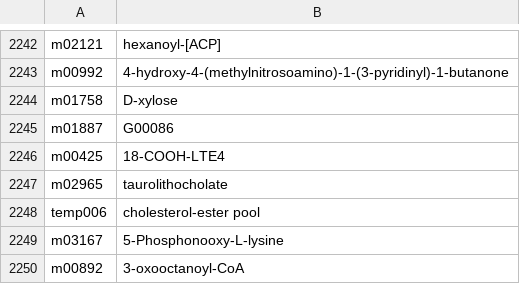
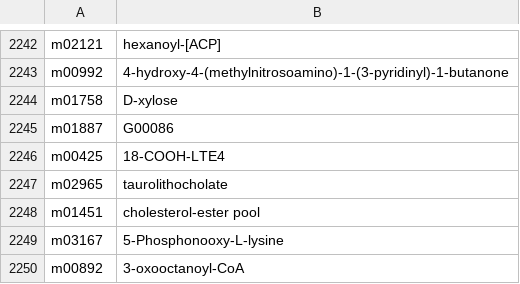
Before and after one commit to danielriosgarza/cccRenal_metabolic_models.py, a TSV file: data_base_files/HMR_metabolite_db.tsv, drawn as a sheet; only a part is shown, gaps mark what is left out.

Commit message:
Update HMR_metabolite_db.tsv

```diff
--- a/data_base_files/HMR_metabolite_db.tsv
+++ b/data_base_files/HMR_metabolite_db.tsv
@@ -2247,3 +2247,3 @@ m00425	18-COOH-LTE4
 m02965	taurolithocholate
-temp006	cholesterol-ester pool
+m01451	cholesterol-ester pool
 m03167	5-Phosphonooxy-L-lysine
```
